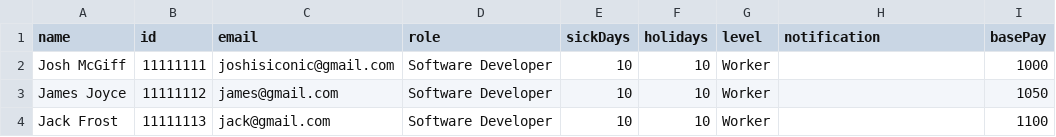
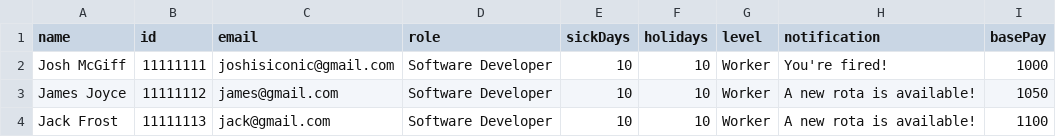
Before and after one commit to Slattz/CS4125Project, a CSV file: CS4125Project/CSV/Employees.csv, drawn as a sheet.

Commit message:
Added Employee view
Co-Authored-By: Shane Slattery <Slattz@users.noreply.github.com>

```diff
--- a/CS4125Project/CSV/Employees.csv
+++ b/CS4125Project/CSV/Employees.csv
@@ -1,4 +1,4 @@
 name,id,email,role,sickDays,holidays,level,notification,basePay
-Josh McGiff,11111111,joshisiconic@gmail.com,Software Developer,10,10,Worker,,1000
-James Joyce,11111112,james@gmail.com,Software Developer,10,10,Worker,,1050
-Jack Frost,11111113,jack@gmail.com,Software Developer,10,10,Worker,,1100
+Josh McGiff,11111111,joshisiconic@gmail.com,Software Developer,10,10,Worker,You're fired!,1000
+James Joyce,11111112,james@gmail.com,Software Developer,10,10,Worker,A new rota is available!,1050
+Jack Frost,11111113,jack@gmail.com,Software Developer,10,10,Worker,A new rota is available!,1100
```
Also changed, not shown: 4 other files.
